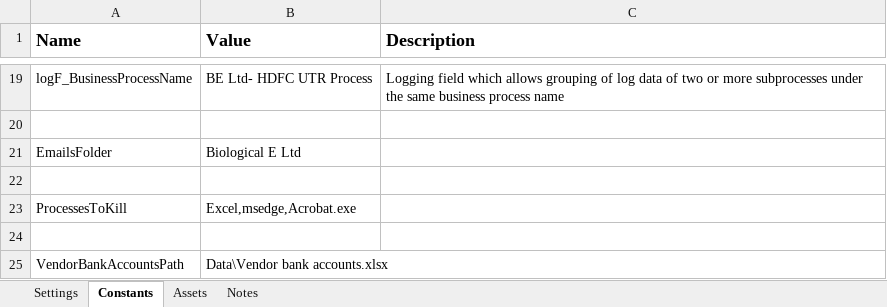
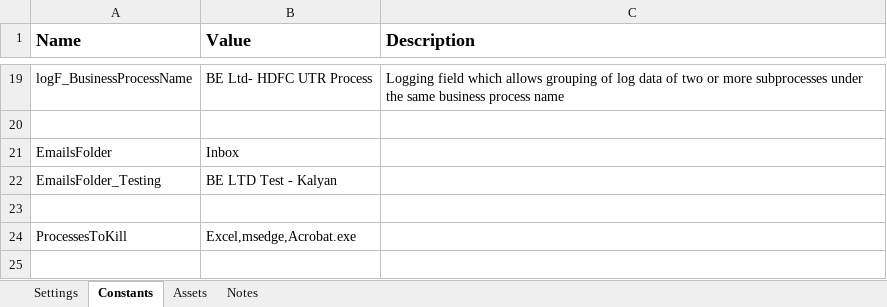
Before and after one commit to rbhattad31/brad-uipath, an Excel workbook: BELtd_HDFC_UTR/Data/Config.xlsx, sheet Constants, drawn as a sheet; only a part is shown, gaps mark what is left out; the shorter side is filled out with more unchanged rows; values as stored, in another font and other column widths than the file's, no borders; the diff names each change by its address in the sheet, - before the commit and + after, or states it on an @@ line.

Commit message:
BELtd HDFC UTR

```diff
--- a/BELtd_HDFC_UTR/Data/Config.xlsx (sheet Constants)
+++ b/BELtd_HDFC_UTR/Data/Config.xlsx (sheet Constants)
-B21 (Value): Biological E Ltd
+B21 (Value): Inbox
+row 22: EmailsFolder_Testing | BE LTD Test - Kalyan
```
Also changed, not shown: sheet Settings, 15 other files.
